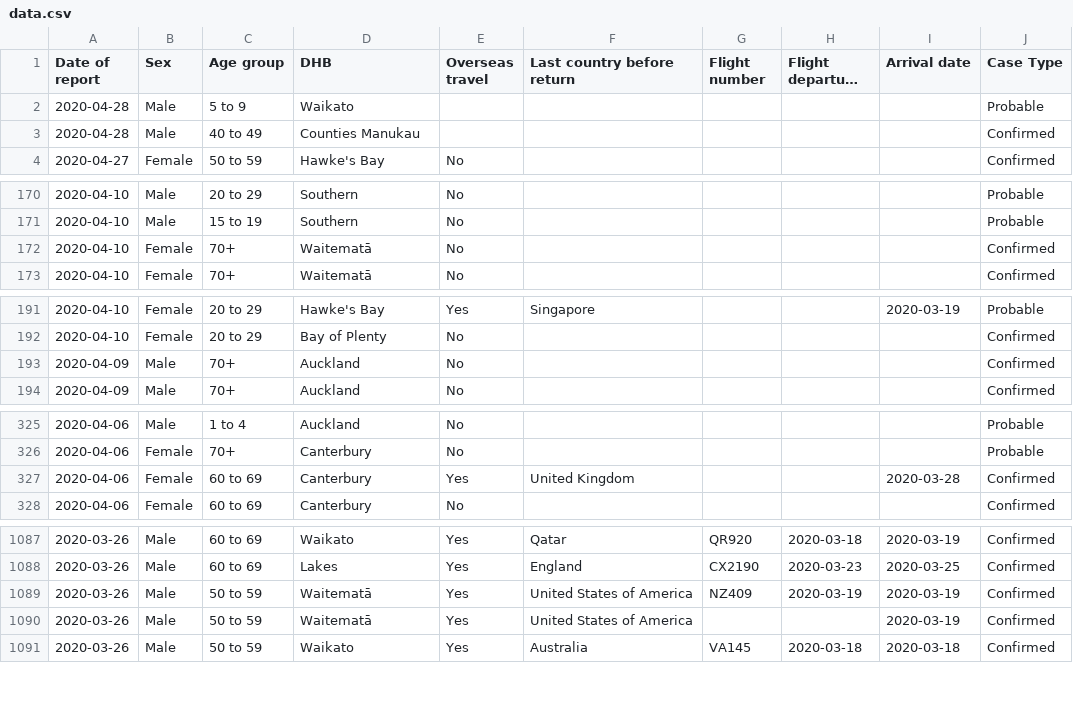
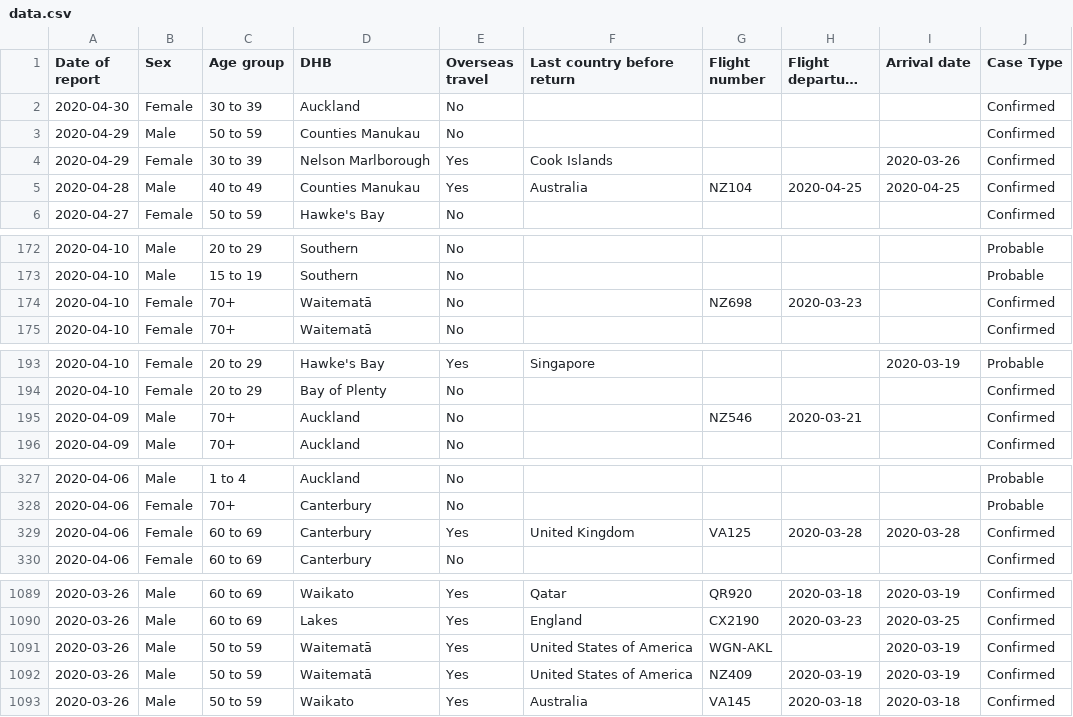
Before and after one commit to UoA-eResearch/nz-covid19-data-auto, a CSV file: data.csv, drawn as a sheet; only a part is shown, gaps mark what is left out; long unchanged cells end in …; removed rows and columns are numbered as before the commit, all else as after; the diff covers the shown part only; the diff names each change by its address in the sheet, - before the commit and + after, or states it on an @@ line.

Commit message:
auto update from covid-cases-30april2020.xlsx

```diff
--- a/data.csv
+++ b/data.csv
-row 2: 2020-04-28 | Male | 5 to 9 | Waikato |  |  |  |  |  | Probable
+row 2: 2020-04-30 | Female | 30 to 39 | Auckland | No |  |  |  |  | Confirmed
+row 3: 2020-04-29 | Male | 50 to 59 | Counties Manukau | No |  |  |  |  | Confirmed
+row 4: 2020-04-29 | Female | 30 to 39 | Nelson Marlborough | Yes | Cook Islands |  |  | 2020-03-26 | Confirmed
-E5 (Overseas travel): (empty)
+E5 (Overseas travel): Yes
-F5 (Last country before return): (empty)
+F5 (Last country before return): Australia
-G5 (Flight number): (empty)
+G5 (Flight number): NZ104
-H5 (Flight departure date): (empty)
+H5 (Flight departure date): 2020-04-25
-I5 (Arrival date): (empty)
+I5 (Arrival date): 2020-04-25
-G174 (Flight number): (empty)
+G174 (Flight number): NZ698
-H174 (Flight departure date): (empty)
+H174 (Flight departure date): 2020-03-23
-G195 (Flight number): (empty)
+G195 (Flight number): NZ546
-H195 (Flight departure date): (empty)
+H195 (Flight departure date): 2020-03-21
-G329 (Flight number): (empty)
+G329 (Flight number): VA125
-H329 (Flight departure date): (empty)
+H329 (Flight departure date): 2020-03-28
+row 1091: 2020-03-26 | Male | 50 to 59 | Waitematā | Yes | United States of America | WGN-AKL |  | 2020-03-19 | Confirmed
-row 1090: 2020-03-26 | Male | 50 to 59 | Waitematā | Yes | United States of America |  |  | 2020-03-19 | Confirmed
```
Also changed, not shown: 8 edited cells elsewhere in this file, cases_by_DHB.csv, 3 other files.
